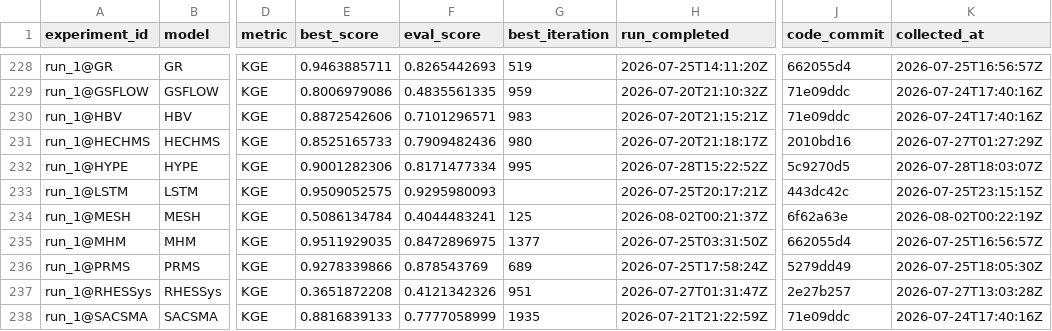
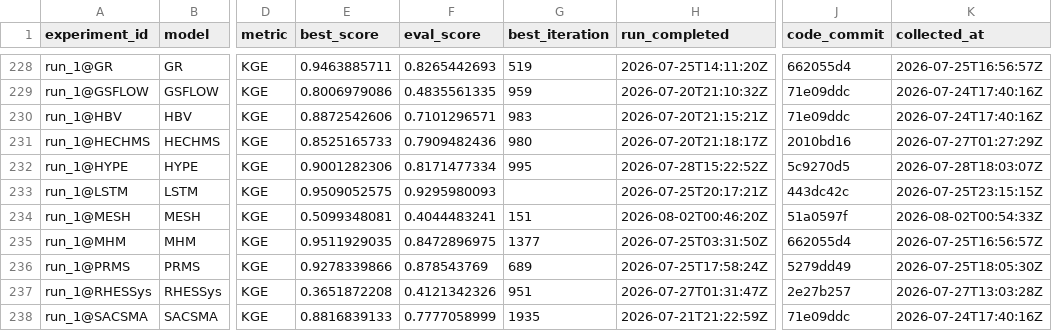
Before and after one commit to DarriEy/SYMFLUENCE, a CSV file: examples/paper_case_studies/repro_status/metrics_wsl.csv, drawn as a sheet; only a part is shown, gaps mark what is left out; the diff names each change by its address in the sheet, - before the commit and + after, or states it on an @@ line.

```diff
--- a/examples/paper_case_studies/repro_status/metrics_wsl.csv
+++ b/examples/paper_case_studies/repro_status/metrics_wsl.csv
-E234 (best_score): 0.5086134784
+E234 (best_score): 0.5099348081
-G234 (best_iteration): 125
+G234 (best_iteration): 151
-H234 (run_completed): 2026-08-02T00:21:37Z
+H234 (run_completed): 2026-08-02T00:46:20Z
-J234 (code_commit): 6f62a63e
+J234 (code_commit): 51a0597f
-K234 (collected_at): 2026-08-02T00:22:19Z
+K234 (collected_at): 2026-08-02T00:54:33Z
```
Also changed, not shown: examples/paper_case_studies/repro_status/comparison.csv.
